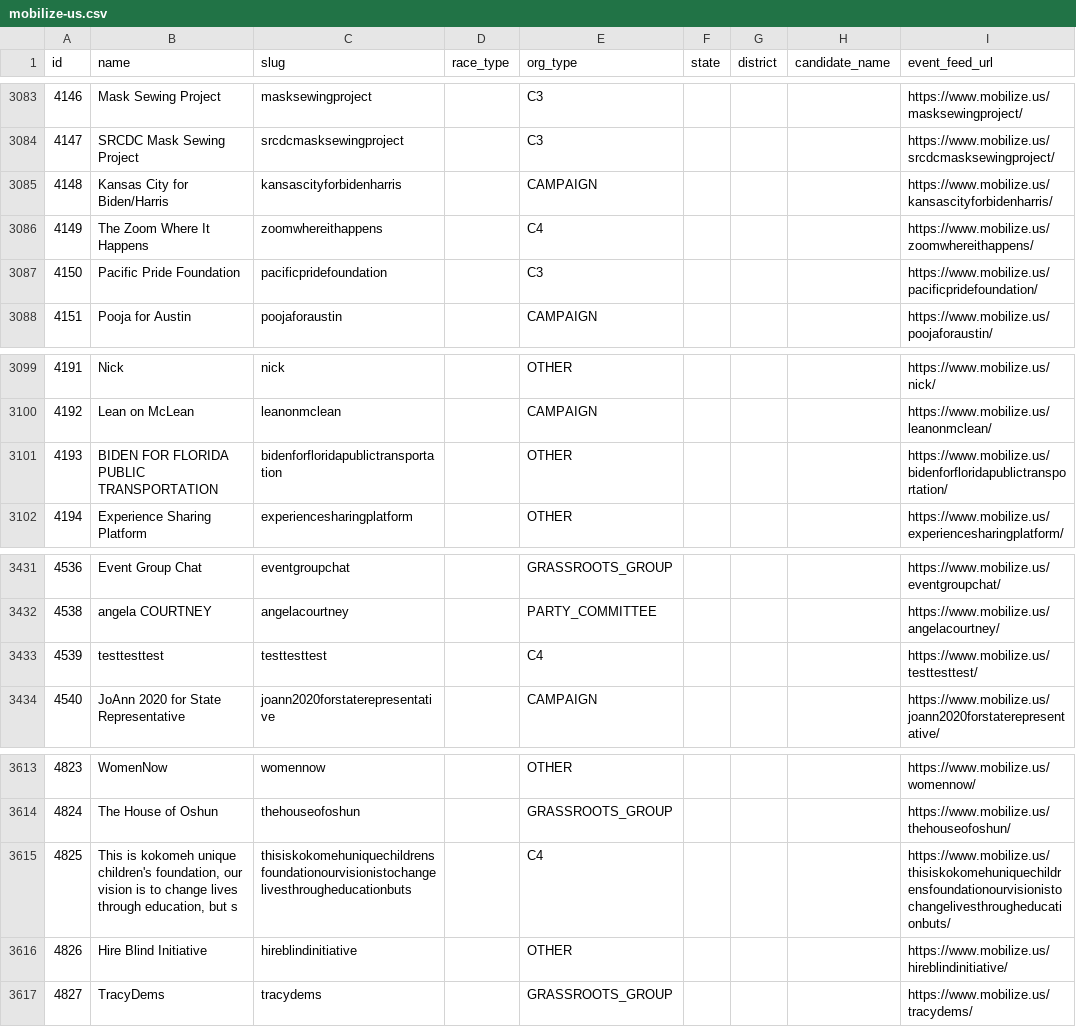
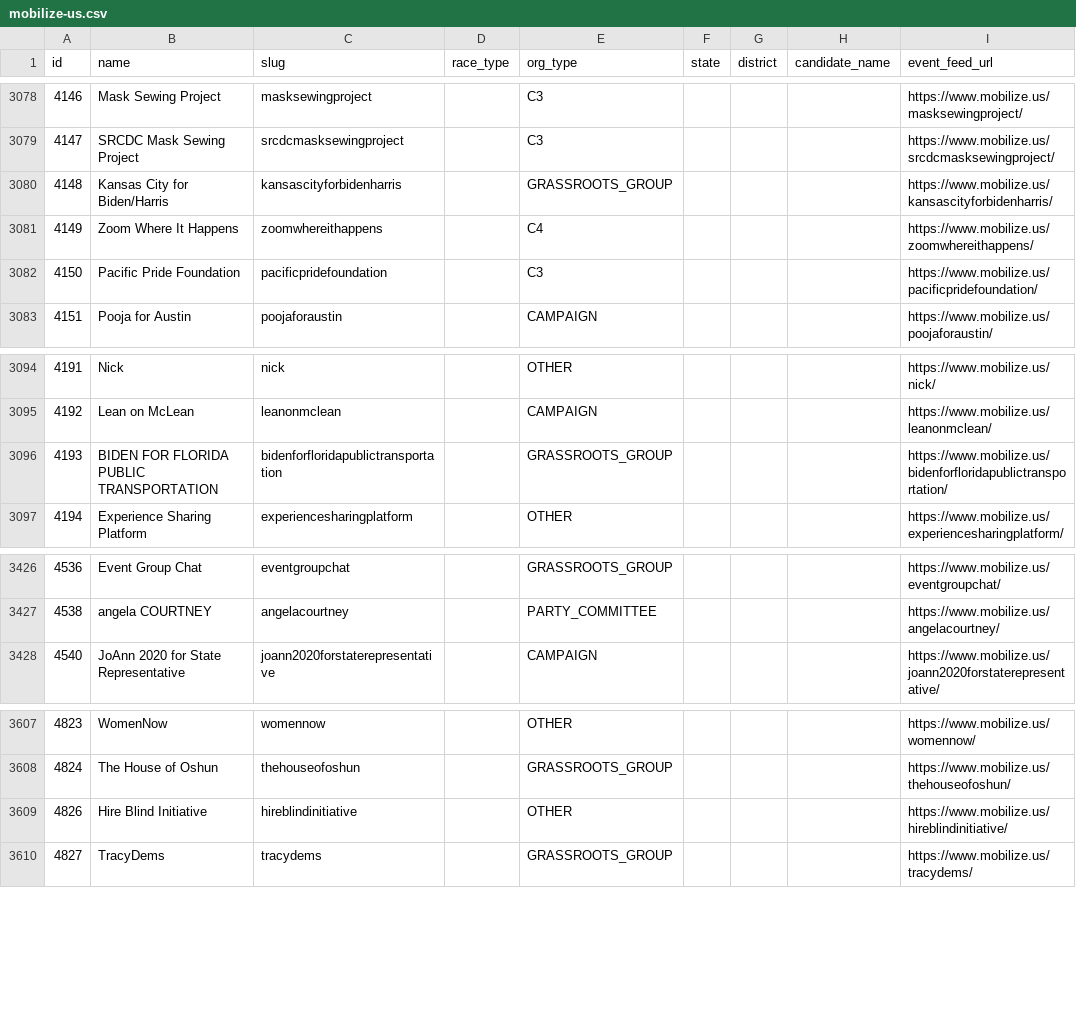
Before and after one commit to spacedogXYZ/crush2020, a CSV file: data/mobilize-us.csv, drawn as a sheet; only a part is shown, gaps mark what is left out; the diff covers the shown part only.

Commit message:
mobilize explicitly skip test campaigns
marked by id

```diff
--- a/data/mobilize-us.csv
+++ b/data/mobilize-us.csv
@@ -3084,4 +3079,4 @@ id,name,slug,race_type,org_type,state,district,candidate_name,event_feed_url
 4147,SRCDC Mask Sewing Project,srcdcmasksewingproject,,C3,,,,https://www.mobilize.us/srcdcmasksewingproject/
-4148,Kansas City for Biden/Harris,kansascityforbidenharris,,CAMPAIGN,,,,https://www.mobilize.us/kansascityforbidenharris/
-4149,The Zoom Where It Happens,zoomwhereithappens,,C4,,,,https://www.mobilize.us/zoomwhereithappens/
+4148,Kansas City for Biden/Harris,kansascityforbidenharris,,GRASSROOTS_GROUP,,,,https://www.mobilize.us/kansascityforbidenharris/
+4149,Zoom Where It Happens,zoomwhereithappens,,C4,,,,https://www.mobilize.us/zoomwhereithappens/
 4150,Pacific Pride Foundation,pacificpridefoundation,,C3,,,,https://www.mobilize.us/pacificpridefoundation/
@@ -3100,3 +3095,3 @@ id,name,slug,race_type,org_type,state,district,candidate_name,event_feed_url
 4192,Lean on McLean,leanonmclean,,CAMPAIGN,,,,https://www.mobilize.us/leanonmclean/
-4193,BIDEN FOR FLORIDA PUBLIC TRANSPORTATION,bidenforfloridapublictransportation,,OTHER,,,,https://www.mobilize.us/bidenforfloridapublictransportation/
+4193,BIDEN FOR FLORIDA PUBLIC TRANSPORTATION,bidenforfloridapublictransportation,,GRASSROOTS_GROUP,,,,https://www.mobilize.us/bidenforfloridapublictransportation/
 4194,Experience Sharing Platform,experiencesharingplatform,,OTHER,,,,https://www.mobilize.us/experiencesharingplatform/
@@ -3432,3 +3427,2 @@ id,name,slug,race_type,org_type,state,district,candidate_name,event_feed_url
 4538,angela COURTNEY,angelacourtney,,PARTY_COMMITTEE,,,,https://www.mobilize.us/angelacourtney/
-4539,testtesttest,testtesttest,,C4,,,,https://www.mobilize.us/testtesttest/
 4540,JoAnn 2020 for State Representative,joann2020forstaterepresentative,,CAMPAIGN,,,,https://www.mobilize.us/joann2020forstaterepresentative/
@@ -3614,3 +3608,2 @@ id,name,slug,race_type,org_type,state,district,candidate_name,event_feed_url
 4824,The House of Oshun,thehouseofoshun,,GRASSROOTS_GROUP,,,,https://www.mobilize.us/thehouseofoshun/
-4825,"This is kokomeh unique children's foundation, our vision is to change lives through education, but s",thisiskokomehuniquechildrensfoundationourvisionistochangelivesthrougheducationbuts,,C4,,,,https://www.mobilize.us/thisiskokomehuniquechildrensfoundationourvisionistochangelivesthrougheducationbuts/
 4826,Hire Blind Initiative,hireblindinitiative,,OTHER,,,,https://www.mobilize.us/hireblindinitiative/
```
Also changed, not shown: 5 removed rows elsewhere in this file, 1 other file.
